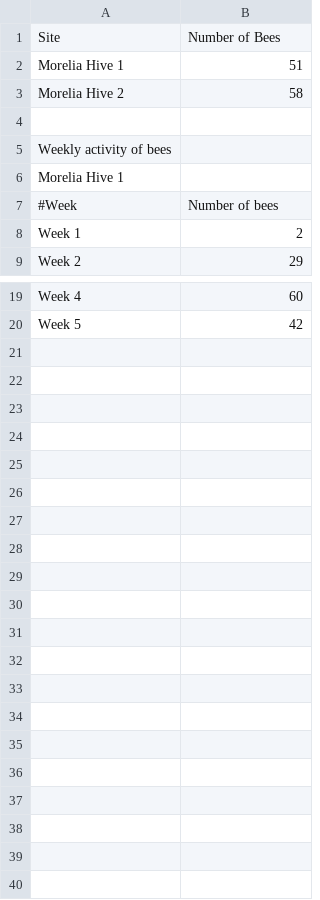
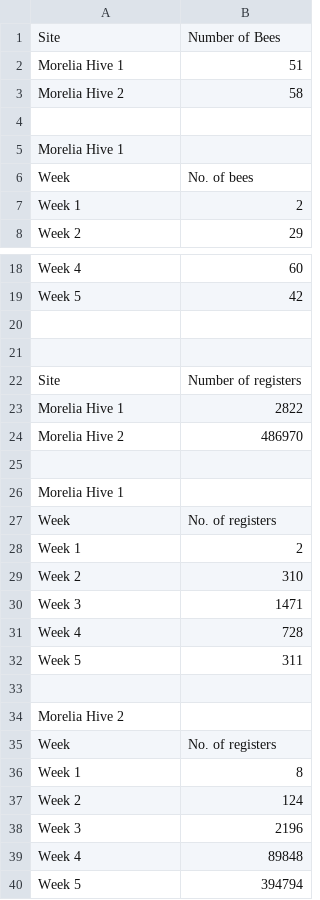
Before and after one commit to ulises1229/Bee-BehaviorAnalysis, a CSV file: data/output/Bees and Registers.csv, drawn as a sheet; only a part is shown, gaps mark what is left out; removed rows and columns are numbered as before the commit, all else as after; the diff covers the shown part only; the diff names each change by its address in the sheet, - before the commit and + after, or states it on an @@ line.

```diff
--- a/data/output/Bees and Registers.csv
+++ b/data/output/Bees and Registers.csv
-row 5: Weekly activity of bees
-row 7: #Week | Number of bees
+row 6: Week | No. of bees
+row 20: (empty)
+row 21: (empty)
+row 22: Site | Number of registers
+row 23: Morelia Hive 1 | 2822
+row 24: Morelia Hive 2 | 486970
+row 25: (empty)
+row 26: Morelia Hive 1
+row 27: Week | No. of registers
+row 28: Week 1 | 2
+row 29: Week 2 | 310
+row 30: Week 3 | 1471
+row 31: Week 4 | 728
+row 32: Week 5 | 311
+row 33: (empty)
+row 34: Morelia Hive 2
+row 35: Week | No. of registers
+row 36: Week 1 | 8
+row 37: Week 2 | 124
+row 38: Week 3 | 2196
+row 39: Week 4 | 89848
+row 40: Week 5 | 394794
```
Also changed, not shown: 1 added row and 1 removed row elsewhere in this file, 2 other files.
